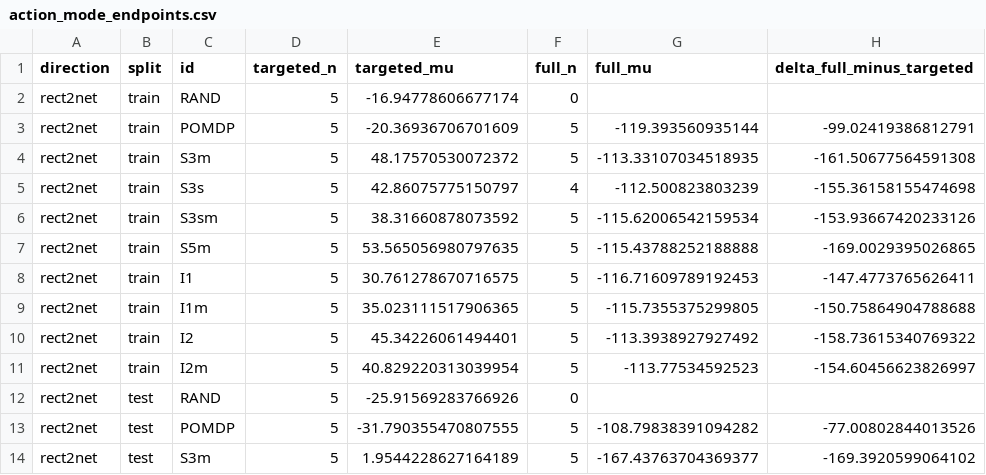
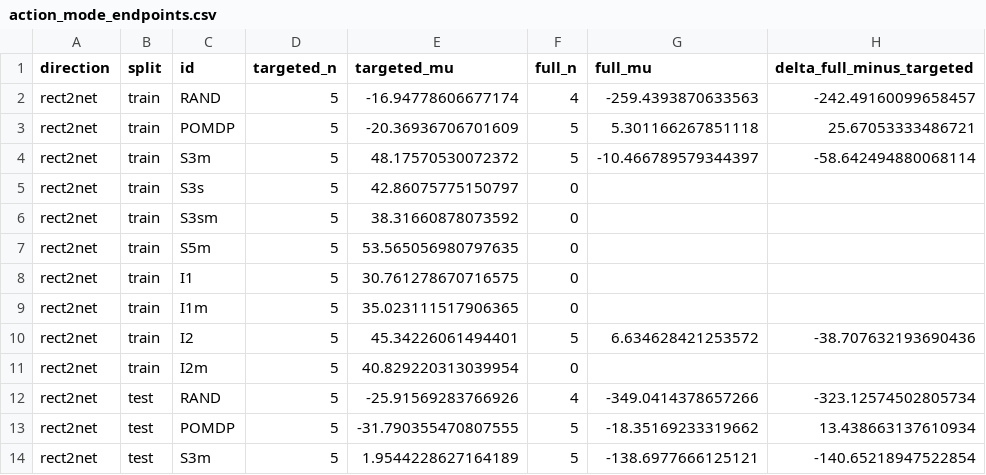
Before and after one commit to Dante-Berth/PhysiGym, a CSV file: figures_plotting/out_action_mode_ablation/action_mode_endpoints.csv, drawn as a sheet; only a part is shown; the diff covers the shown part only.

```diff
--- a/figures_plotting/out_action_mode_ablation/action_mode_endpoints.csv
+++ b/figures_plotting/out_action_mode_ablation/action_mode_endpoints.csv
@@ -1,14 +1,14 @@
 direction,split,id,targeted_n,targeted_mu,full_n,full_mu,delta_full_minus_targeted
-rect2net,train,RAND,5,-16.94778606677174,0,,
-rect2net,train,POMDP,5,-20.36936706701609,5,-119.393560935144,-99.02419386812791
-rect2net,train,S3m,5,48.17570530072372,5,-113.33107034518935,-161.50677564591308
-rect2net,train,S3s,5,42.86075775150797,4,-112.500823803239,-155.36158155474698
-rect2net,train,S3sm,5,38.31660878073592,5,-115.62006542159534,-153.93667420233126
-rect2net,train,S5m,5,53.565056980797635,5,-115.43788252188888,-169.0029395026865
-rect2net,train,I1,5,30.761278670716575,5,-116.71609789192453,-147.4773765626411
-rect2net,train,I1m,5,35.023111517906365,5,-115.7355375299805,-150.75864904788688
-rect2net,train,I2,5,45.34226061494401,5,-113.3938927927492,-158.73615340769322
-rect2net,train,I2m,5,40.829220313039954,5,-113.77534592523,-154.60456623826997
-rect2net,test,RAND,5,-25.91569283766926,0,,
-rect2net,test,POMDP,5,-31.790355470807555,5,-108.79838391094282,-77.00802844013526
-rect2net,test,S3m,5,1.9544228627164189,5,-167.43763704369377,-169.3920599064102
+rect2net,train,RAND,5,-16.94778606677174,4,-259.4393870633563,-242.49160099658457
+rect2net,train,POMDP,5,-20.36936706701609,5,5.301166267851118,25.67053333486721
+rect2net,train,S3m,5,48.17570530072372,5,-10.466789579344397,-58.642494880068114
+rect2net,train,S3s,5,42.86075775150797,0,,
+rect2net,train,S3sm,5,38.31660878073592,0,,
+rect2net,train,S5m,5,53.565056980797635,0,,
+rect2net,train,I1,5,30.761278670716575,0,,
+rect2net,train,I1m,5,35.023111517906365,0,,
+rect2net,train,I2,5,45.34226061494401,5,6.634628421253572,-38.707632193690436
+rect2net,train,I2m,5,40.829220313039954,0,,
+rect2net,test,RAND,5,-25.91569283766926,4,-349.0414378657266,-323.12574502805734
+rect2net,test,POMDP,5,-31.790355470807555,5,-18.35169233319662,13.438663137610934
+rect2net,test,S3m,5,1.9544228627164189,5,-138.6977666125121,-140.65218947522854
```
Also changed, not shown: 72 edited cells elsewhere in this file, 54 other files.
